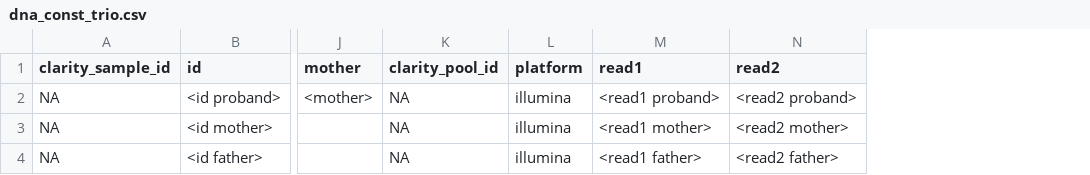
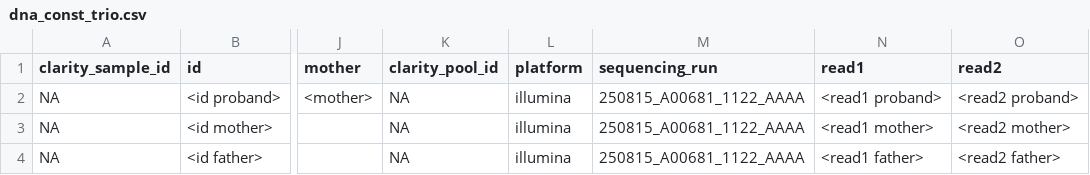
Before and after one commit to SMD-Bioinformatics-Lund/PipeEval, a CSV file: commands/run/config/csv_templates/dna_const_trio.csv, drawn as a sheet; only a part is shown, gaps mark what is left out; the diff names each change by its address in the sheet, - before the commit and + after, or states it on an @@ line.

Commit message:
Sequencing run in csv

```diff
--- a/commands/run/config/csv_templates/dna_const_trio.csv
+++ b/commands/run/config/csv_templates/dna_const_trio.csv
+column M (sequencing_run), rows 2-4: all 250815_A00681_1122_AAAA
```
Also changed, not shown: commands/run/config/csv_templates/dna_const_single.csv, commands/run/config/csv_templates/run.csv.
